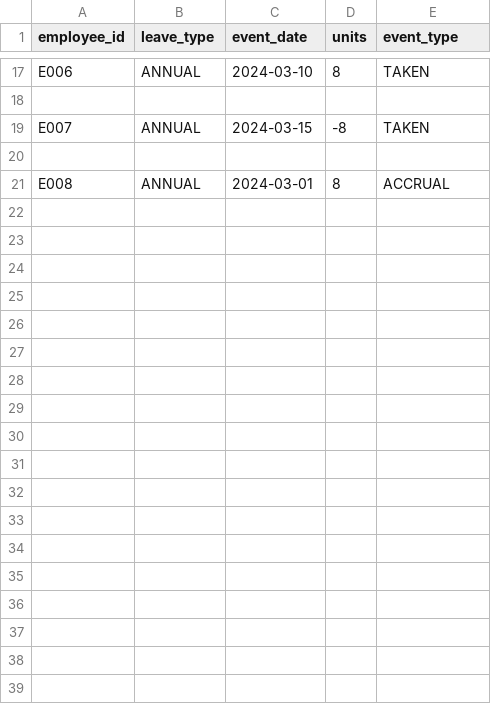
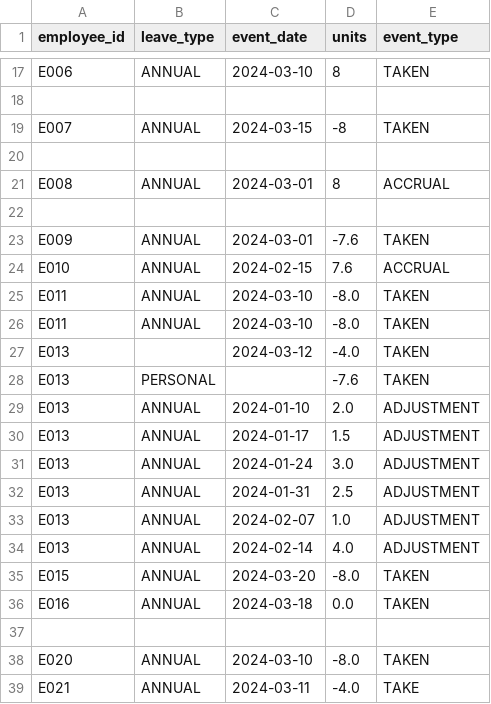
Before and after one commit to dcrops/payroll-diagnostics-engine, a CSV file: data/sample/leave_ledger.csv, drawn as a sheet; only a part is shown, gaps mark what is left out.

Commit message:
Completed Leave Rules and Testing

```diff
--- a/data/sample/leave_ledger.csv
+++ b/data/sample/leave_ledger.csv
@@ -21 +21,19 @@ E007,ANNUAL,2024-03-15,-8,TAKEN
 E008,ANNUAL,2024-03-01,8,ACCRUAL
+
+E009,ANNUAL,2024-03-01,-7.6,TAKEN
+E010,ANNUAL,2024-02-15,7.6,ACCRUAL
+E011,ANNUAL,2024-03-10,-8.0,TAKEN
+E011,ANNUAL,2024-03-10,-8.0,TAKEN
+E013,,2024-03-12,-4.0,TAKEN
+E013,PERSONAL,,-7.6,TAKEN
+E013,ANNUAL,2024-01-10,2.0,ADJUSTMENT
+E013,ANNUAL,2024-01-17,1.5,ADJUSTMENT
+E013,ANNUAL,2024-01-24,3.0,ADJUSTMENT
+E013,ANNUAL,2024-01-31,2.5,ADJUSTMENT
+E013,ANNUAL,2024-02-07,1.0,ADJUSTMENT
+E013,ANNUAL,2024-02-14,4.0,ADJUSTMENT
+E015,ANNUAL,2024-03-20,-8.0,TAKEN
+E016,ANNUAL,2024-03-18,0.0,TAKEN
+
+E020,ANNUAL,2024-03-10,-8.0,TAKEN
+E021,ANNUAL,2024-03-11,-4.0,TAKE
```
Also changed, not shown: data/sample/balances_snapshot.csv, data/sample/employees.csv, 2 other files.
